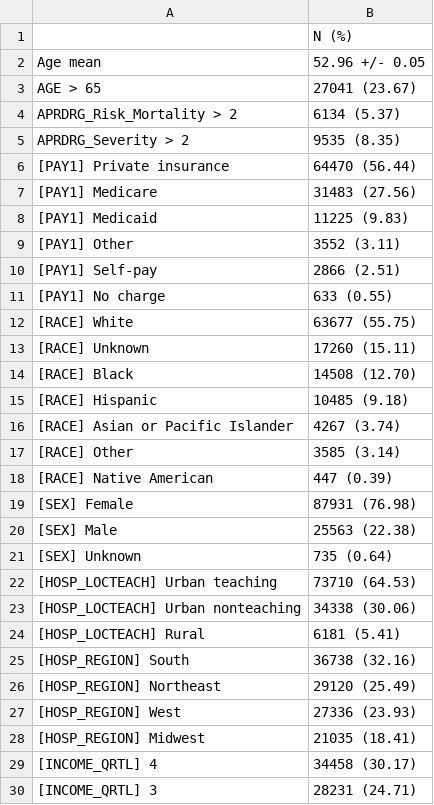
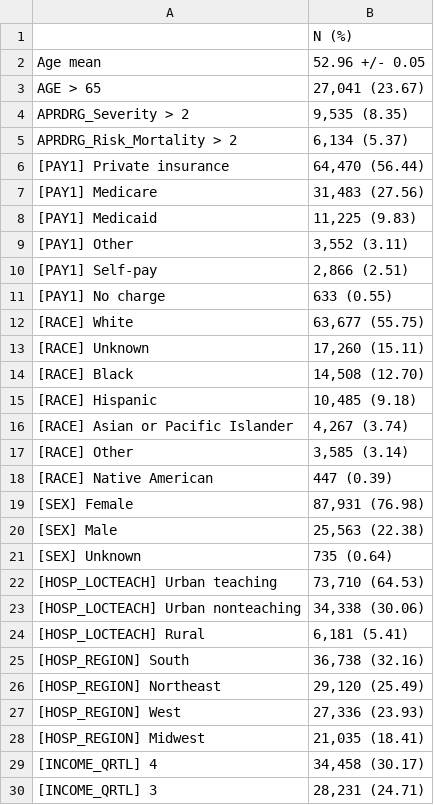
Before and after one commit to isears/NIS-thyroidectomy-dispar, a CSV file: results/table1.csv, drawn as a sheet; only a part is shown; the diff covers the shown part only.

Commit message:
Generate tables as docx

```diff
--- a/results/table1.csv
+++ b/results/table1.csv
@@ -2,29 +2,29 @@
 Age mean,52.96 +/- 0.05
-AGE > 65,27041 (23.67)
-APRDRG_Risk_Mortality > 2,6134 (5.37)
-APRDRG_Severity > 2,9535 (8.35)
-[PAY1] Private insurance,64470 (56.44)
-[PAY1] Medicare,31483 (27.56)
-[PAY1] Medicaid,11225 (9.83)
-[PAY1] Other,3552 (3.11)
-[PAY1] Self-pay,2866 (2.51)
+AGE > 65,"27,041 (23.67)"
+APRDRG_Severity > 2,"9,535 (8.35)"
+APRDRG_Risk_Mortality > 2,"6,134 (5.37)"
+[PAY1] Private insurance,"64,470 (56.44)"
+[PAY1] Medicare,"31,483 (27.56)"
+[PAY1] Medicaid,"11,225 (9.83)"
+[PAY1] Other,"3,552 (3.11)"
+[PAY1] Self-pay,"2,866 (2.51)"
 [PAY1] No charge,633 (0.55)
-[RACE] White,63677 (55.75)
-[RACE] Unknown,17260 (15.11)
-[RACE] Black,14508 (12.70)
-[RACE] Hispanic,10485 (9.18)
-[RACE] Asian or Pacific Islander,4267 (3.74)
-[RACE] Other,3585 (3.14)
+[RACE] White,"63,677 (55.75)"
+[RACE] Unknown,"17,260 (15.11)"
+[RACE] Black,"14,508 (12.70)"
+[RACE] Hispanic,"10,485 (9.18)"
+[RACE] Asian or Pacific Islander,"4,267 (3.74)"
+[RACE] Other,"3,585 (3.14)"
 [RACE] Native American,447 (0.39)
-[SEX] Female,87931 (76.98)
-[SEX] Male,25563 (22.38)
+[SEX] Female,"87,931 (76.98)"
+[SEX] Male,"25,563 (22.38)"
 [SEX] Unknown,735 (0.64)
-[HOSP_LOCTEACH] Urban teaching,73710 (64.53)
-[HOSP_LOCTEACH] Urban nonteaching,34338 (30.06)
-[HOSP_LOCTEACH] Rural,6181 (5.41)
-[HOSP_REGION] South,36738 (32.16)
-[HOSP_REGION] Northeast,29120 (25.49)
-[HOSP_REGION] West,27336 (23.93)
-[HOSP_REGION] Midwest,21035 (18.41)
-[INCOME_QRTL] 4,34458 (30.17)
-[INCOME_QRTL] 3,28231 (24.71)
+[HOSP_LOCTEACH] Urban teaching,"73,710 (64.53)"
+[HOSP_LOCTEACH] Urban nonteaching,"34,338 (30.06)"
+[HOSP_LOCTEACH] Rural,"6,181 (5.41)"
+[HOSP_REGION] South,"36,738 (32.16)"
+[HOSP_REGION] Northeast,"29,120 (25.49)"
+[HOSP_REGION] West,"27,336 (23.93)"
+[HOSP_REGION] Midwest,"21,035 (18.41)"
+[INCOME_QRTL] 4,"34,458 (30.17)"
+[INCOME_QRTL] 3,"28,231 (24.71)"
```
Also changed, not shown: 2 edited cells elsewhere in this file, 10 other files.
